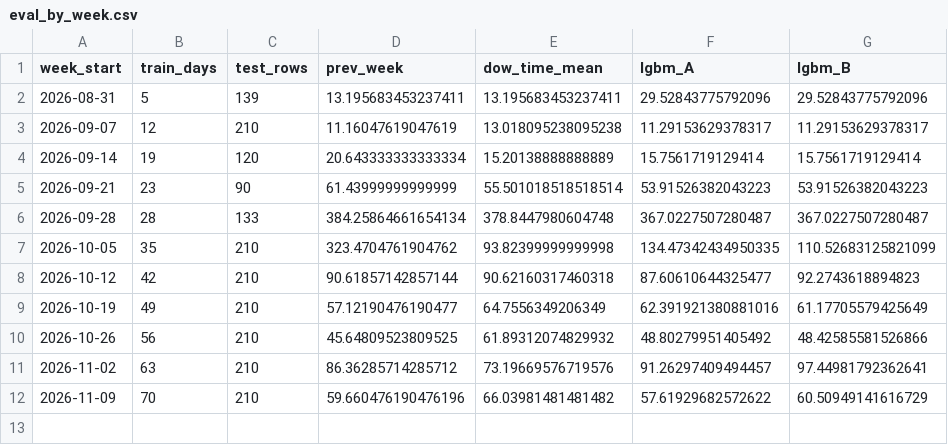
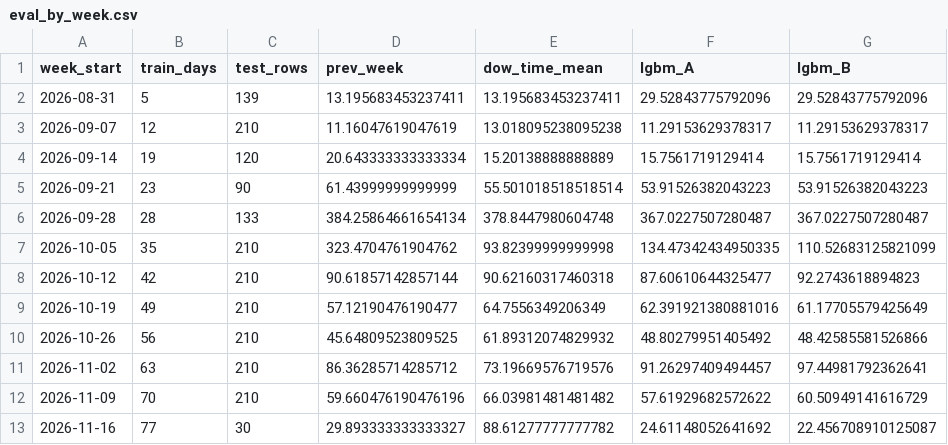
Before and after one commit to Lazyturtle0852/campus-info, a CSV file: ml/eval_by_week.csv, drawn as a sheet.

```diff
--- a/ml/eval_by_week.csv
+++ b/ml/eval_by_week.csv
@@ -12 +12,2 @@ week_start,train_days,test_rows,prev_week,dow_time_mean,lgbm_A,lgbm_B
 2026-11-09,70,210,59.660476190476196,66.03981481481482,57.61929682572622,60.50949141616729
+2026-11-16,77,30,29.893333333333327,88.61277777777782,24.61148052641692,22.456708910125087
```
Also changed, not shown: ml/importance_B.csv, ml/predictions_log.csv, 9 other files.
